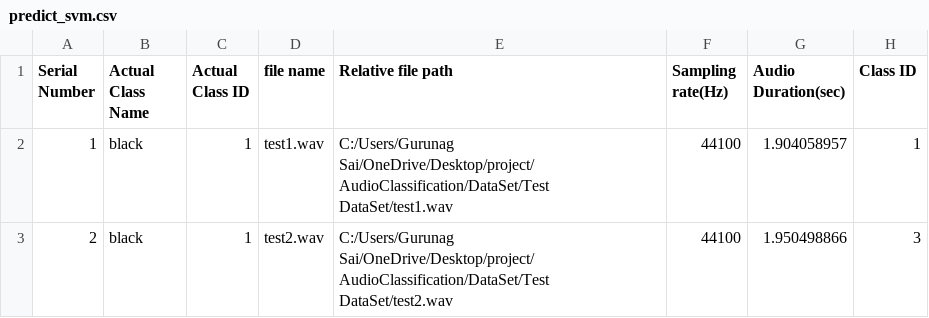
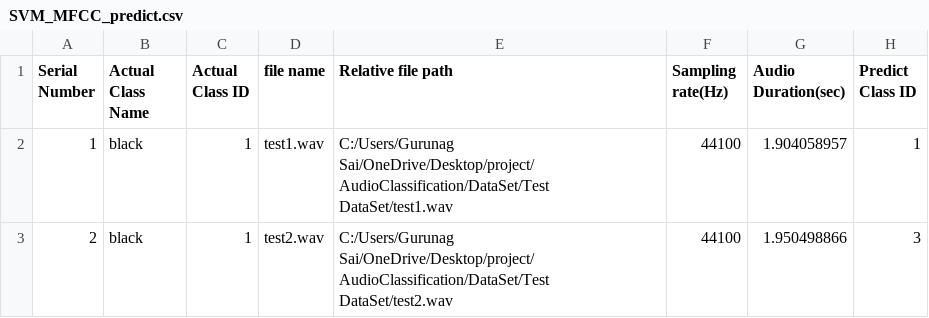
Before and after one commit to GurunagSai/Machine-Learning-for-the-Classification-of-Audio-Signals, a CSV file: SVM_MFCC_predict.csv (was predict_svm.csv), drawn as a sheet; only a part is shown.

Commit message:
Add SVM+MFCC prediction results

```diff
--- a/predict_svm.csv
+++ b/SVM_MFCC_predict.csv
@@ -1,2 +1,2 @@
-Serial Number,Actual Class Name,Actual Class ID,file name,Relative file path,Sampling rate(Hz),Audio Duration(sec),Class ID
+Serial Number,Actual Class Name,Actual Class ID,file name,Relative file path,Sampling rate(Hz),Audio Duration(sec),Predict Class ID
 1,black,1,test1.wav,C:/Users/Gurunag Sai/OneDrive/Desktop/project/AudioClassification/DataSet/Test DataSet/test1.wav,44100,1.904058957,1
```
Also changed, not shown: 2 other files.
